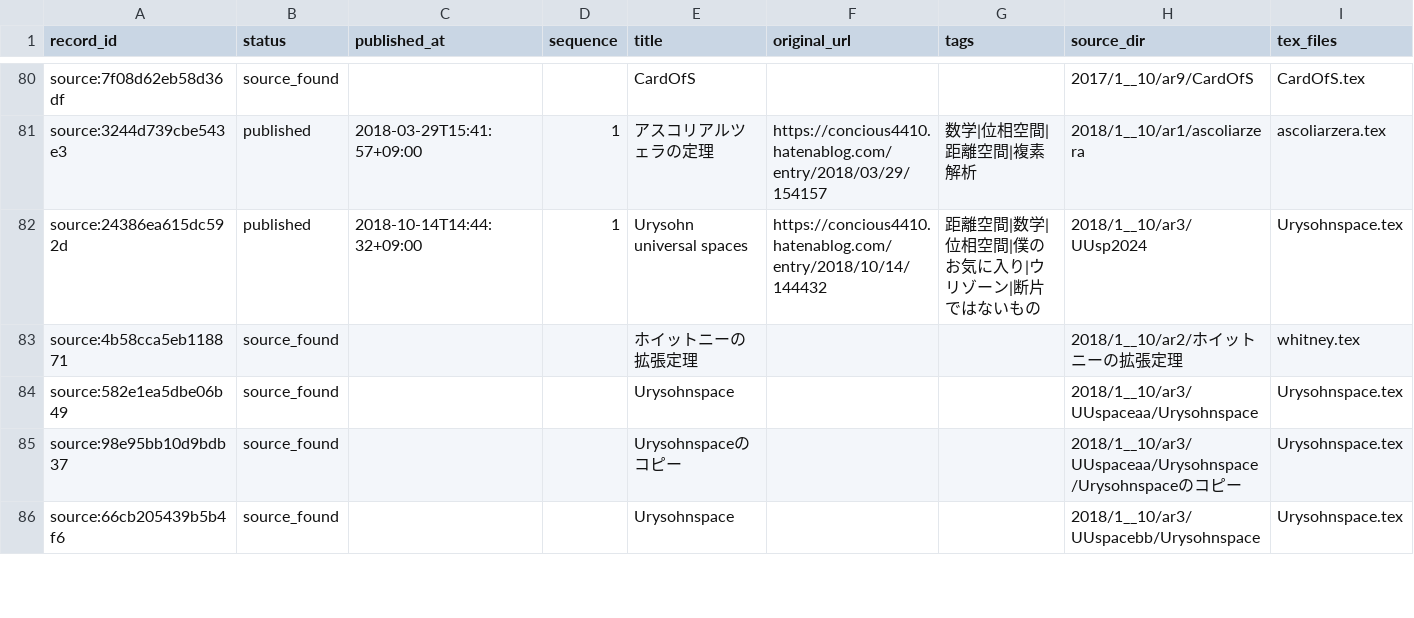
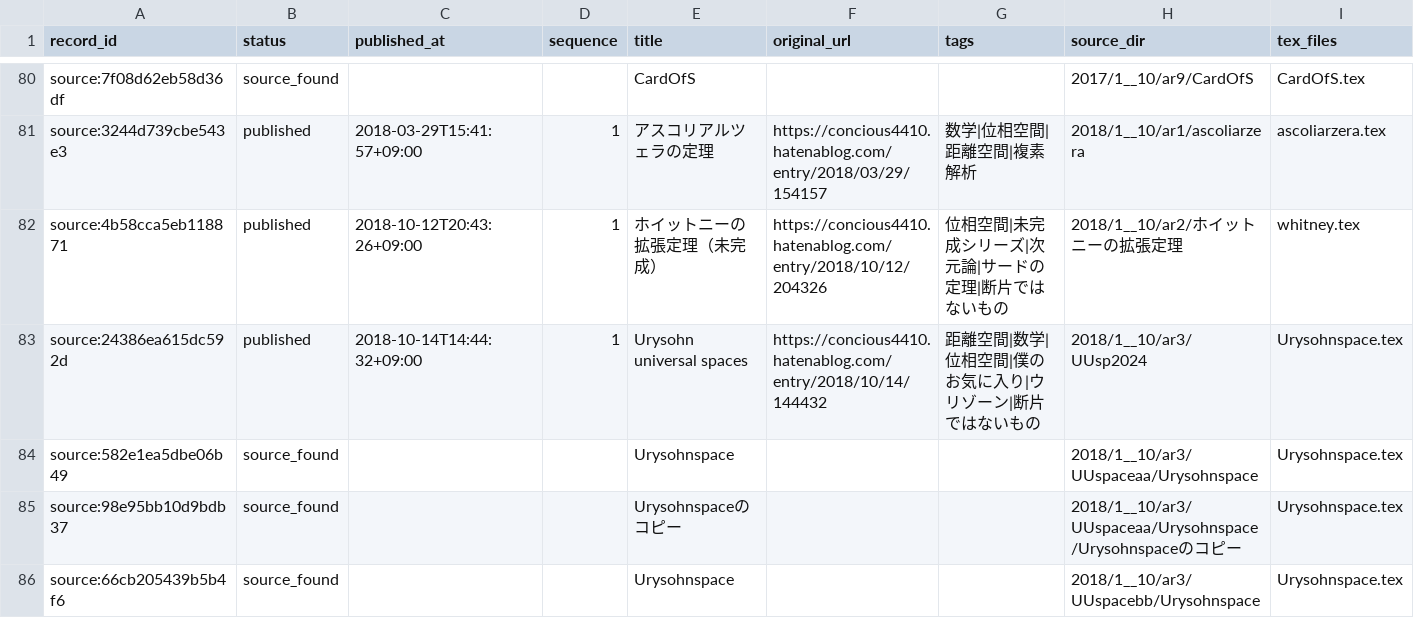
Before and after one commit to DempaComm/DempaComm.github.io, a CSV file: ledger/migration-ledger.csv, drawn as a sheet; only a part is shown, gaps mark what is left out; removed rows and columns are numbered as before the commit, all else as after; rows hold the shown columns only; the diff names each change by its address in the sheet, - before the commit and + after, or states it on an @@ line.

Commit message:
ホイットニーの拡張定理を移行

```diff
--- a/ledger/migration-ledger.csv
+++ b/ledger/migration-ledger.csv
+row 82: source:4b58cca5eb118871 | published | 2018-10-12T20:43:26+09:00 | 1 | ホイットニーの拡張定理（未完成） | https://concious4410.hatenablog.com/entry/2018/10/12/204326 | 位相空間|未完成シリーズ|次元論|サードの定理|断片ではないもの | 2018/1__10/ar2/ホイットニーの拡張定理 | whitney.tex
-row 83: source:4b58cca5eb118871 | source_found |  |  | ホイットニーの拡張定理 |  |  | 2018/1__10/ar2/ホイットニーの拡張定理 | whitney.tex
```
Also changed, not shown: 6 other files.
